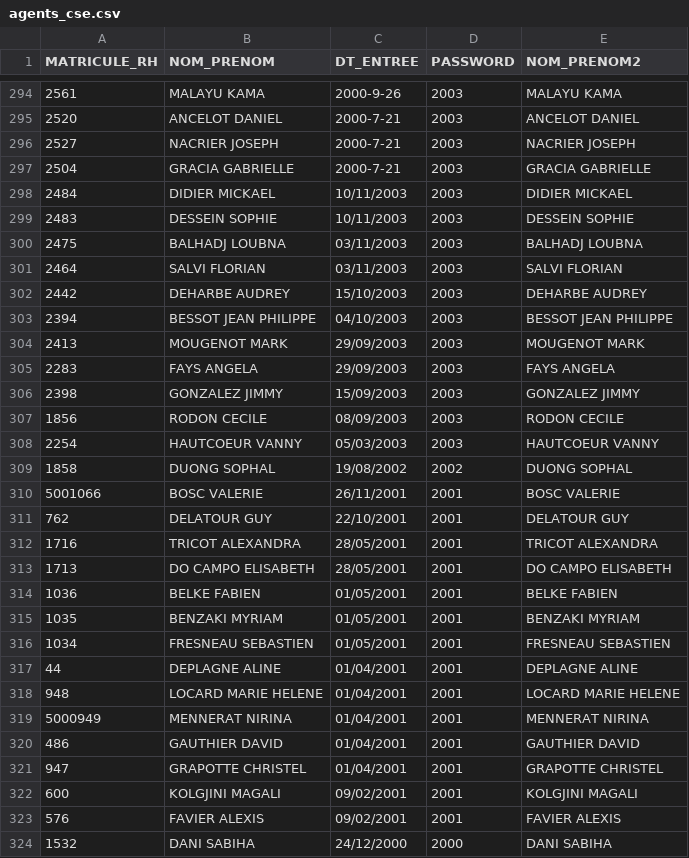
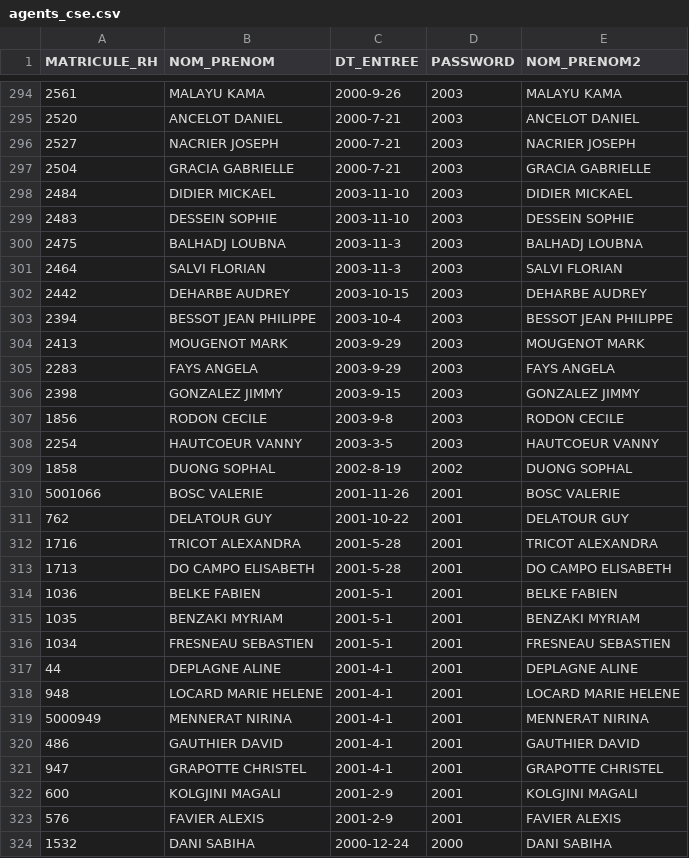
Before and after one commit to biduletruck/1n2, a CSV file: public/csv/agents_cse.csv, drawn as a sheet; only a part is shown, gaps mark what is left out; the diff covers the shown part only.

Commit message:
mise à jour de noel

```diff
--- a/public/csv/agents_cse.csv
+++ b/public/csv/agents_cse.csv
@@ -297,28 +297,28 @@ MATRICULE_RH;NOM_PRENOM;DT_ENTREE;PASSWORD;NOM_PRENOM2
 2504;GRACIA GABRIELLE;2000-7-21;2003;GRACIA GABRIELLE
-2484;DIDIER MICKAEL;10/11/2003;2003;DIDIER MICKAEL
-2483;DESSEIN SOPHIE;10/11/2003;2003;DESSEIN SOPHIE
-2475;BALHADJ LOUBNA;03/11/2003;2003;BALHADJ LOUBNA
-2464;SALVI FLORIAN;03/11/2003;2003;SALVI FLORIAN
-2442;DEHARBE AUDREY;15/10/2003;2003;DEHARBE AUDREY
-2394;BESSOT JEAN PHILIPPE;04/10/2003;2003;BESSOT JEAN PHILIPPE
-2413;MOUGENOT MARK;29/09/2003;2003;MOUGENOT MARK
-2283;FAYS ANGELA;29/09/2003;2003;FAYS ANGELA
-2398;GONZALEZ JIMMY;15/09/2003;2003;GONZALEZ JIMMY
-1856;RODON CECILE;08/09/2003;2003;RODON CECILE
-2254;HAUTCOEUR VANNY;05/03/2003;2003;HAUTCOEUR VANNY
-1858;DUONG SOPHAL;19/08/2002;2002;DUONG SOPHAL
-5001066;BOSC VALERIE;26/11/2001;2001;BOSC VALERIE
-762;DELATOUR GUY;22/10/2001;2001;DELATOUR GUY
-1716;TRICOT ALEXANDRA;28/05/2001;2001;TRICOT ALEXANDRA
-1713;DO CAMPO ELISABETH;28/05/2001;2001;DO CAMPO ELISABETH
-1036;BELKE FABIEN;01/05/2001;2001;BELKE FABIEN
-1035;BENZAKI MYRIAM;01/05/2001;2001;BENZAKI MYRIAM
-1034;FRESNEAU SEBASTIEN;01/05/2001;2001;FRESNEAU SEBASTIEN
-44;DEPLAGNE ALINE;01/04/2001;2001;DEPLAGNE ALINE
-948;LOCARD MARIE HELENE;01/04/2001;2001;LOCARD MARIE HELENE
-5000949;MENNERAT NIRINA;01/04/2001;2001;MENNERAT NIRINA
-486;GAUTHIER DAVID;01/04/2001;2001;GAUTHIER DAVID
-947;GRAPOTTE CHRISTEL;01/04/2001;2001;GRAPOTTE CHRISTEL
-600;KOLGJINI MAGALI;09/02/2001;2001;KOLGJINI MAGALI
-576;FAVIER ALEXIS;09/02/2001;2001;FAVIER ALEXIS
-1532;DANI SABIHA;24/12/2000;2000;DANI SABIHA
+2484;DIDIER MICKAEL;2003-11-10;2003;DIDIER MICKAEL
+2483;DESSEIN SOPHIE;2003-11-10;2003;DESSEIN SOPHIE
+2475;BALHADJ LOUBNA;2003-11-3;2003;BALHADJ LOUBNA
+2464;SALVI FLORIAN;2003-11-3;2003;SALVI FLORIAN
+2442;DEHARBE AUDREY;2003-10-15;2003;DEHARBE AUDREY
+2394;BESSOT JEAN PHILIPPE;2003-10-4;2003;BESSOT JEAN PHILIPPE
+2413;MOUGENOT MARK;2003-9-29;2003;MOUGENOT MARK
+2283;FAYS ANGELA;2003-9-29;2003;FAYS ANGELA
+2398;GONZALEZ JIMMY;2003-9-15;2003;GONZALEZ JIMMY
+1856;RODON CECILE;2003-9-8;2003;RODON CECILE
+2254;HAUTCOEUR VANNY;2003-3-5;2003;HAUTCOEUR VANNY
+1858;DUONG SOPHAL;2002-8-19;2002;DUONG SOPHAL
+5001066;BOSC VALERIE;2001-11-26;2001;BOSC VALERIE
+762;DELATOUR GUY;2001-10-22;2001;DELATOUR GUY
+1716;TRICOT ALEXANDRA;2001-5-28;2001;TRICOT ALEXANDRA
+1713;DO CAMPO ELISABETH;2001-5-28;2001;DO CAMPO ELISABETH
+1036;BELKE FABIEN;2001-5-1;2001;BELKE FABIEN
+1035;BENZAKI MYRIAM;2001-5-1;2001;BENZAKI MYRIAM
+1034;FRESNEAU SEBASTIEN;2001-5-1;2001;FRESNEAU SEBASTIEN
+44;DEPLAGNE ALINE;2001-4-1;2001;DEPLAGNE ALINE
+948;LOCARD MARIE HELENE;2001-4-1;2001;LOCARD MARIE HELENE
+5000949;MENNERAT NIRINA;2001-4-1;2001;MENNERAT NIRINA
+486;GAUTHIER DAVID;2001-4-1;2001;GAUTHIER DAVID
+947;GRAPOTTE CHRISTEL;2001-4-1;2001;GRAPOTTE CHRISTEL
+600;KOLGJINI MAGALI;2001-2-9;2001;KOLGJINI MAGALI
+576;FAVIER ALEXIS;2001-2-9;2001;FAVIER ALEXIS
+1532;DANI SABIHA;2000-12-24;2000;DANI SABIHA
```
Also changed, not shown: 8 edited cells elsewhere in this file.
